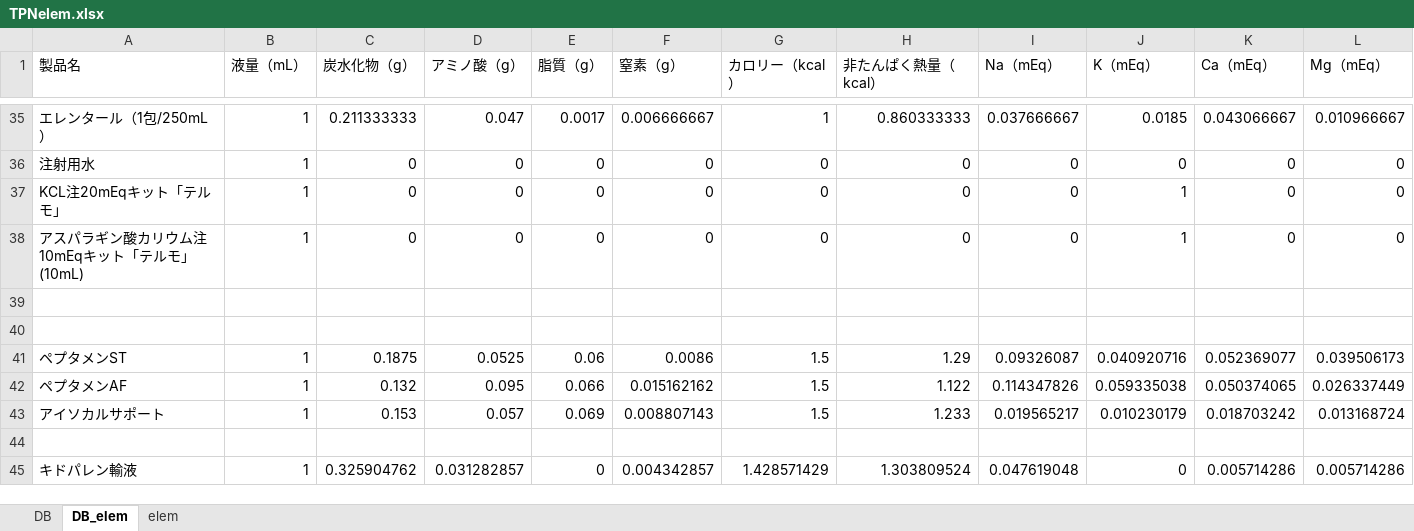
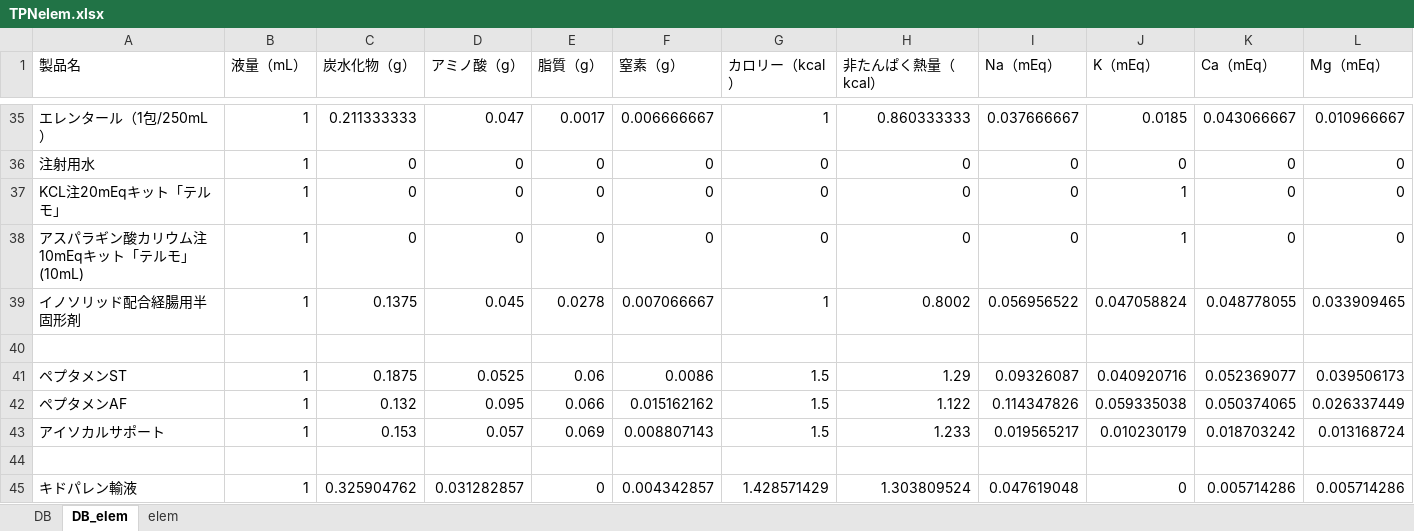
Before and after one commit to Ajdididi/DI-search, an Excel workbook: TPNelem.xlsx, sheet DB_elem, drawn as a sheet; only a part is shown, gaps mark what is left out; values as stored, in another font and other column widths than the file's, no borders; the diff names each change by its address in the sheet, - before the commit and + after, or states it on an @@ line.

```diff
--- a/TPNelem.xlsx (sheet DB_elem)
+++ b/TPNelem.xlsx (sheet DB_elem)
-row 39: (empty)
+row 39: イノソリッド配合経腸用半固形剤 | 1 | 0.1375 | 0.045 | 0.0278 | 0.007066667 | 1 | 0.8002 | 0.056956522 | 0.047058824 | 0.048778055 | 0.033909465
```
Also changed, not shown: sheet DB, sheet elem, charts or pictures, 1 other file.
